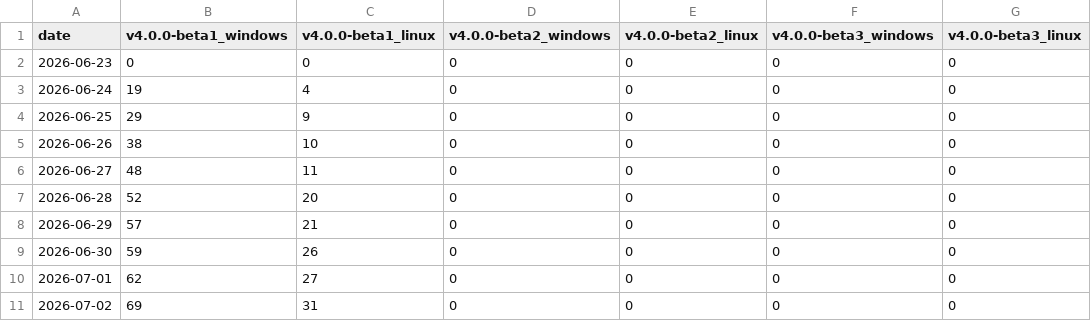
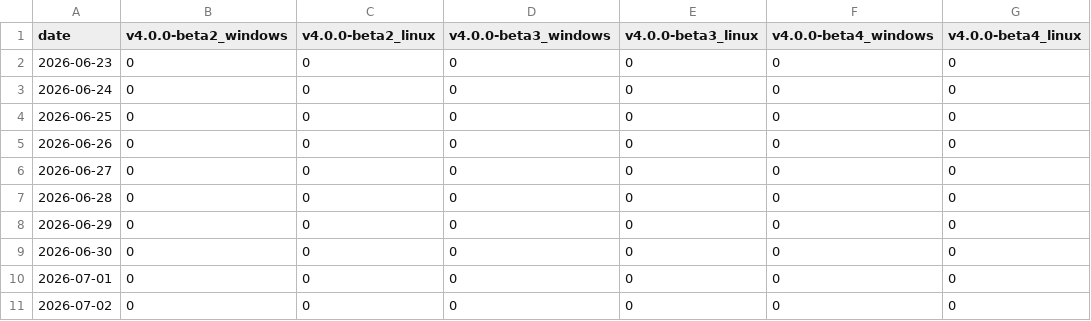
Before and after one commit to redasm-dev/web, a CSV file: downloads.csv, drawn as a sheet; only a part is shown; removed rows and columns are numbered as before the commit, all else as after; the diff names each change by its address in the sheet, - before the commit and + after, or states it on an @@ line.

```diff
--- a/downloads.csv
+++ b/downloads.csv
-column B (v4.0.0-beta1_windows), rows 2-11: 0 | 19 | 29 | 38 | 48 | 52 | 57 | 59 | 62 | 69
-column C (v4.0.0-beta1_linux), rows 2-11: 0 | 4 | 9 | 10 | 11 | 20 | 21 | 26 | 27 | 31
+column F (v4.0.0-beta4_windows), rows 2-11: all 0
+column G (v4.0.0-beta4_linux), rows 2-11: all 0
```
Also changed, not shown: 5 other files.
